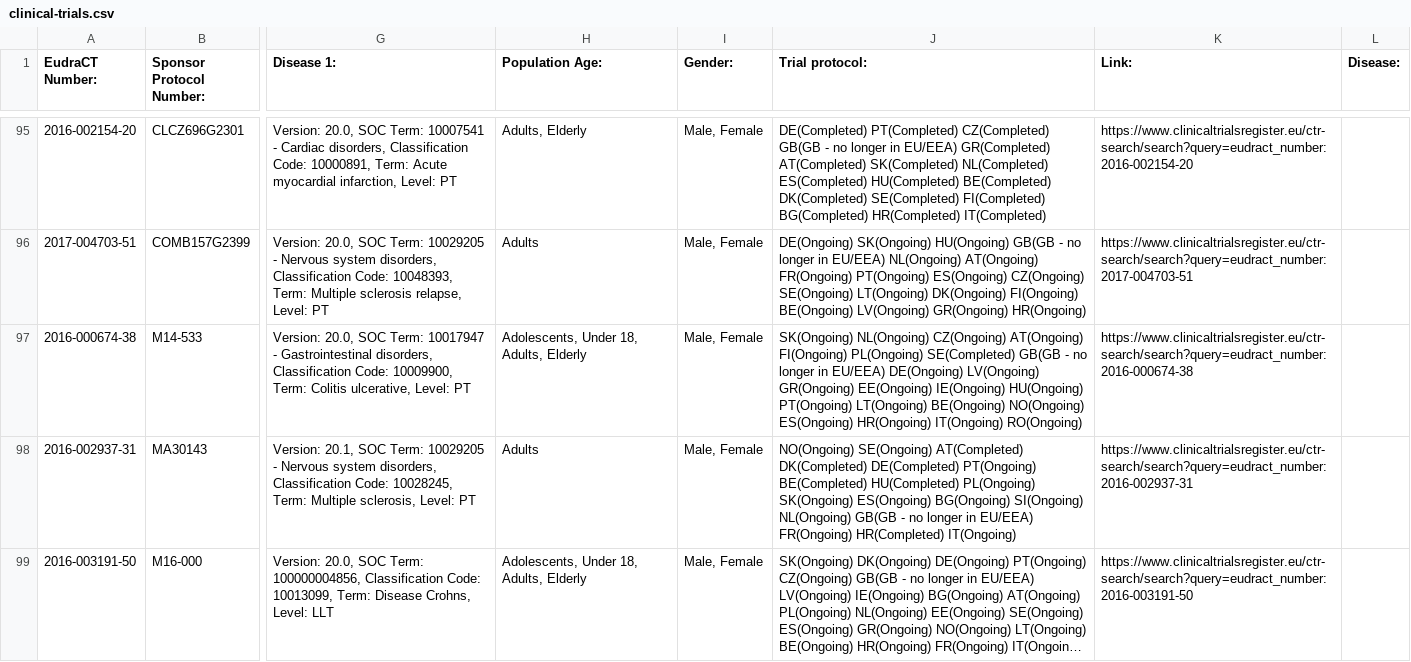
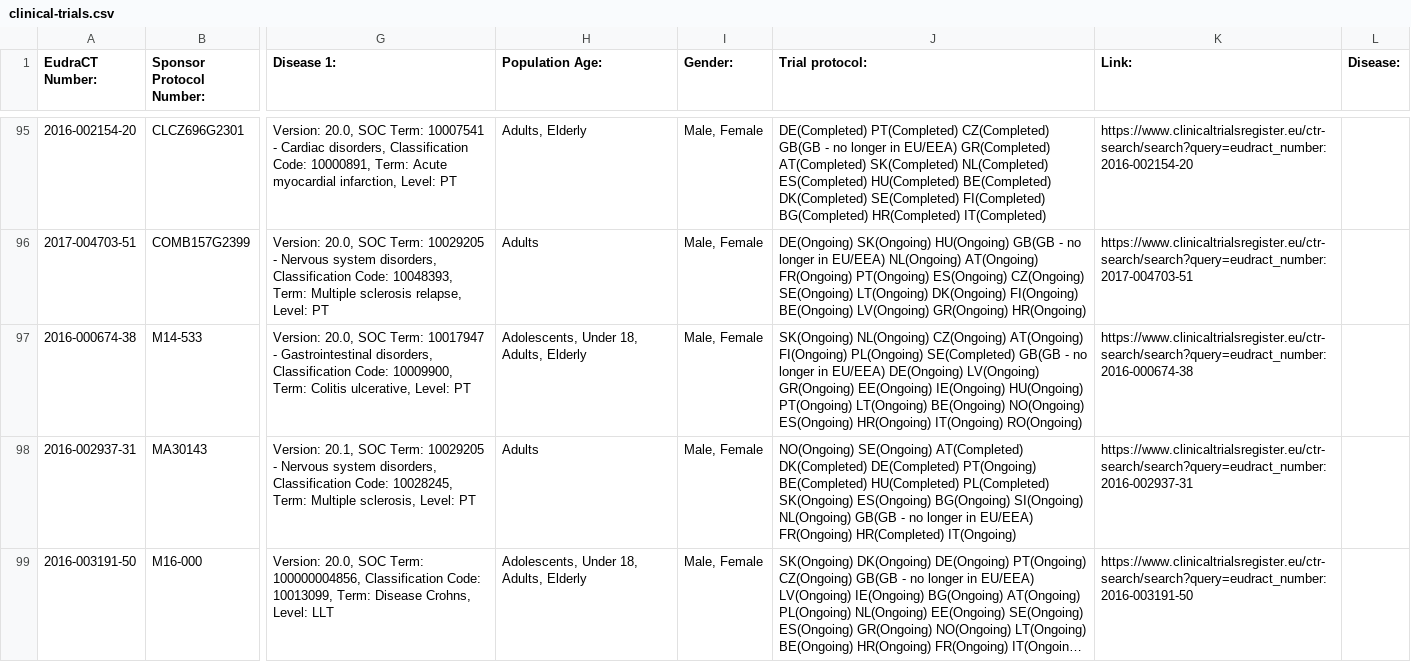
Before and after one commit to mskabirkhan/clinical-trials, a CSV file: data/clinical-trials.csv, drawn as a sheet; only a part is shown, gaps mark what is left out; long unchanged cells end in …; the diff names each change by its address in the sheet, - before the commit and + after, or states it on an @@ line.

Commit message:
Commit new datasets

```diff
--- a/data/clinical-trials.csv
+++ b/data/clinical-trials.csv
-J98 (Trial protocol:): …BE(Completed) HU(Completed) PL(Ongoing) SK(Ongoing) ES(Ongoing)…
+J98 (Trial protocol:): …BE(Completed) HU(Completed) PL(Completed) SK(Ongoing) ES(Ongoing)…
```
Also changed, not shown: 3 other files.
